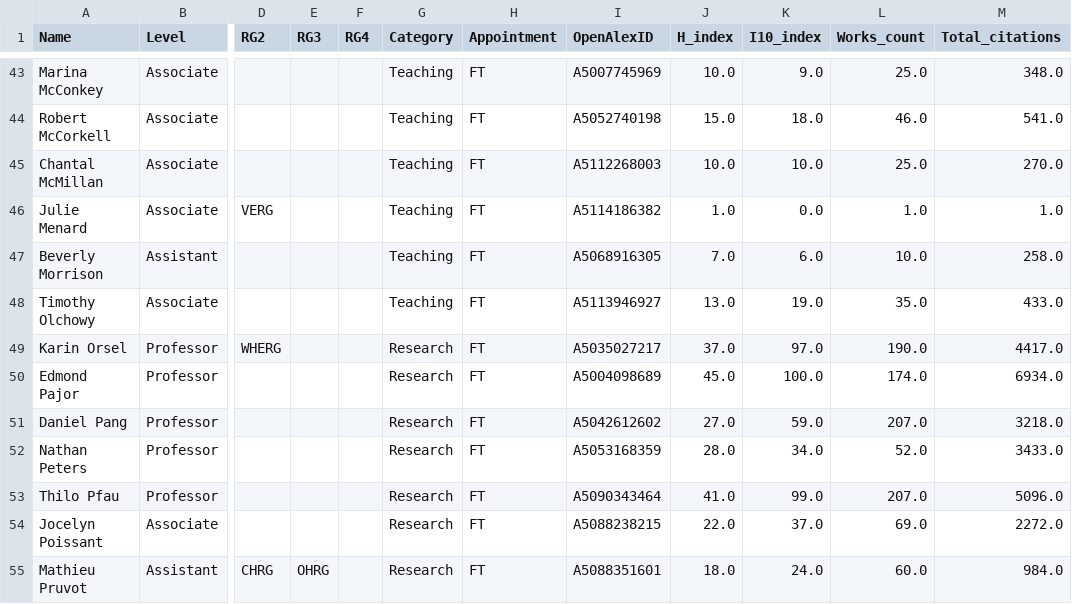
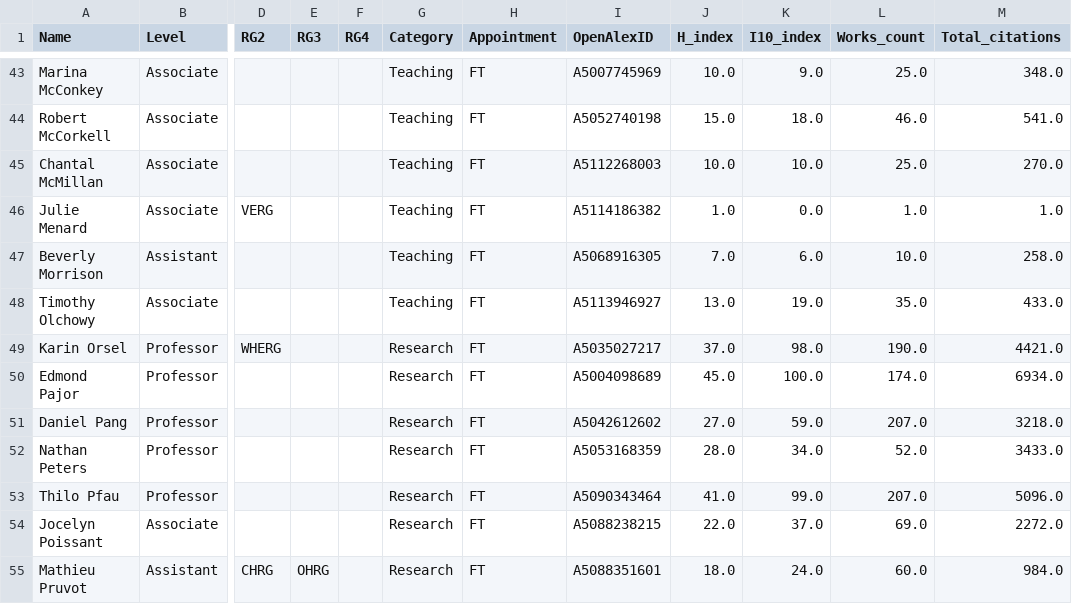
Before and after one commit to ResonanceResearch/WCVM_VetMic, a CSV file: data/roster_with_metrics.csv, drawn as a sheet; only a part is shown, gaps mark what is left out; the diff names each change by its address in the sheet, - before the commit and + after, or states it on an @@ line.

```diff
--- a/data/roster_with_metrics.csv
+++ b/data/roster_with_metrics.csv
-K49 (I10_index): 97.0
+K49 (I10_index): 98.0
-M49 (Total_citations): 4417.0
+M49 (Total_citations): 4421.0
```
